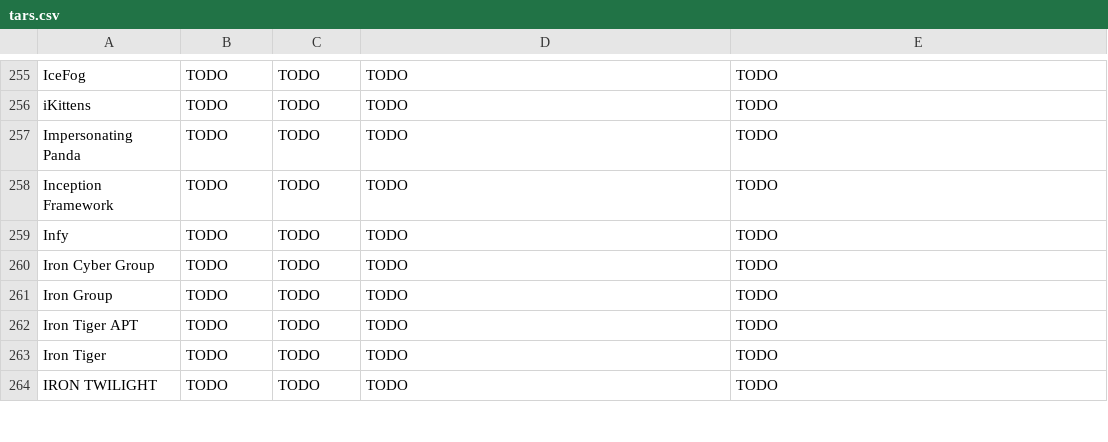
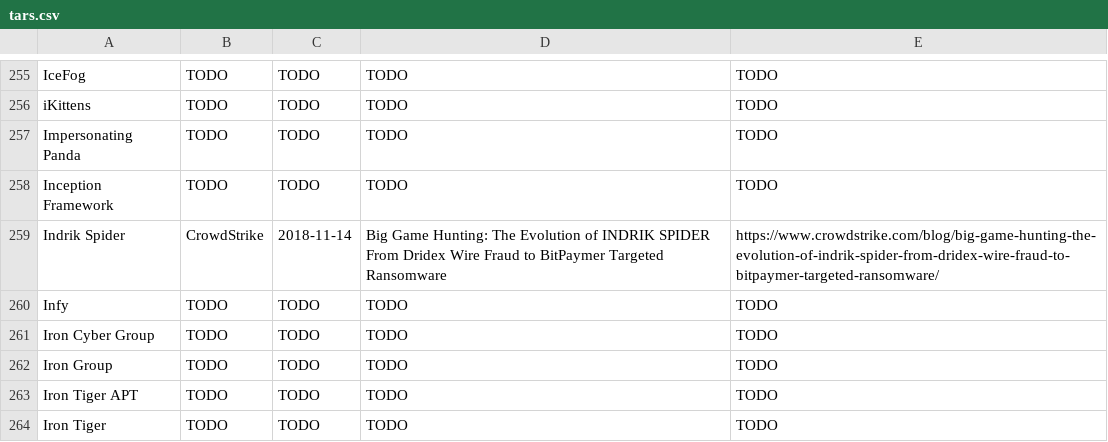
Before and after one commit to danielplohmann/tars, a CSV file: tars.csv, drawn as a sheet; only a part is shown, gaps mark what is left out; the shorter side is filled out with more unchanged rows; the diff names each change by its address in the sheet, - before the commit and + after, or states it on an @@ line.

Commit message:
Update tars.csv

```diff
--- a/tars.csv
+++ b/tars.csv
+row 259: Indrik Spider | CrowdStrike | 2018-11-14 | Big Game Hunting: The Evolution of INDRIK SPIDER From Dridex Wire Fraud to BitPaymer Targeted Ransomware | https://www.crowdstrike.com/blog/big-game-hunting-the-evolution-of-indrik-spider-from-dridex-wire-fraud-to-bitpaymer-targeted-ransomware/
```
